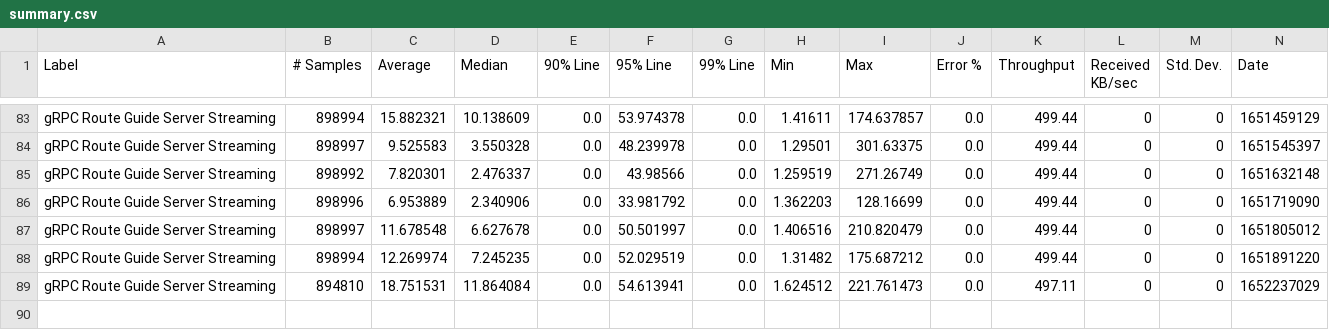
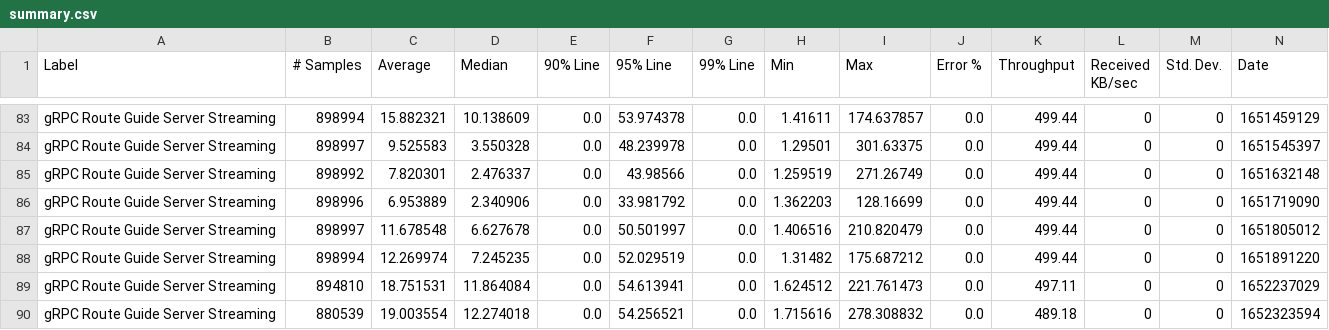
Before and after one commit to MadhukaHarith92/module-ballerina-grpc, a CSV file: load-tests/route_guide_server_streaming/results/summary.csv, drawn as a sheet; only a part is shown, gaps mark what is left out; rows hold the shown columns only; the diff names each change by its address in the sheet, - before the commit and + after, or states it on an @@ line.

Commit message:
Update route_guide_server_streaming test results on Thu May 12 03:34:59 UTC 2022

```diff
--- a/load-tests/route_guide_server_streaming/results/summary.csv
+++ b/load-tests/route_guide_server_streaming/results/summary.csv
+row 90: gRPC Route Guide Server Streaming | 880539 | 19.003554 | 12.274018 | 0.0 | 54.256521 | 0.0 | 1.715616 | 278.308832 | 0.0 | 489.18 | 0 | 0 | 1652323594
```
